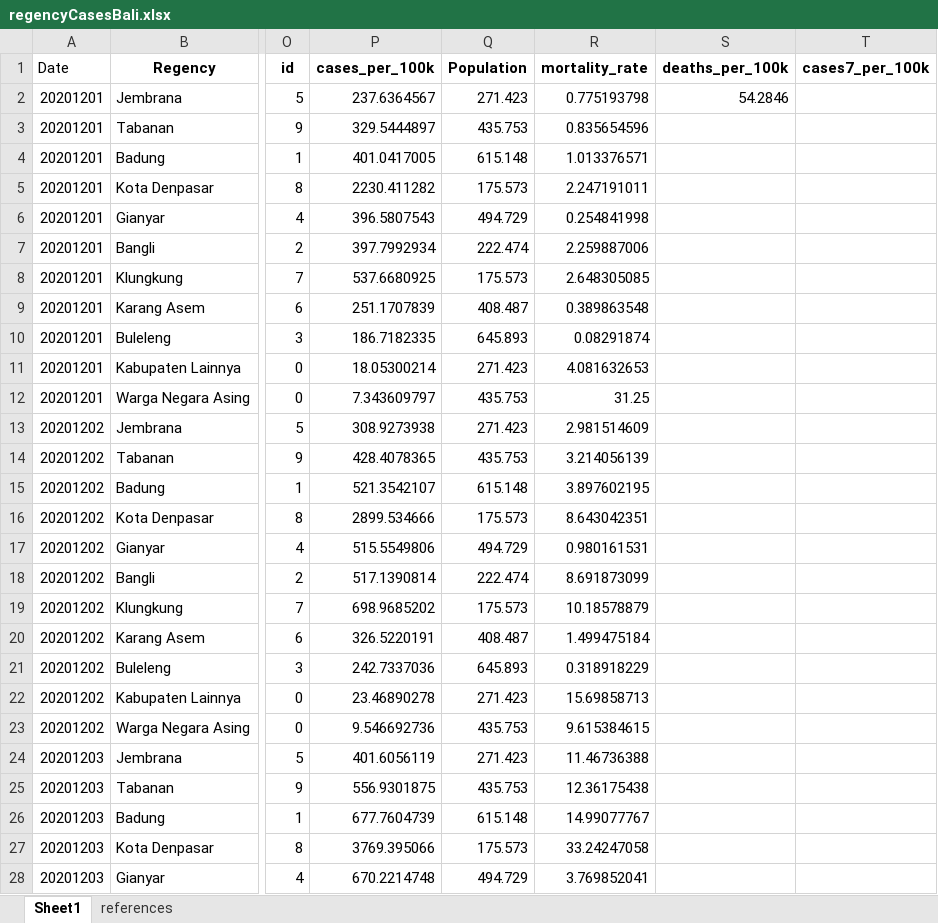
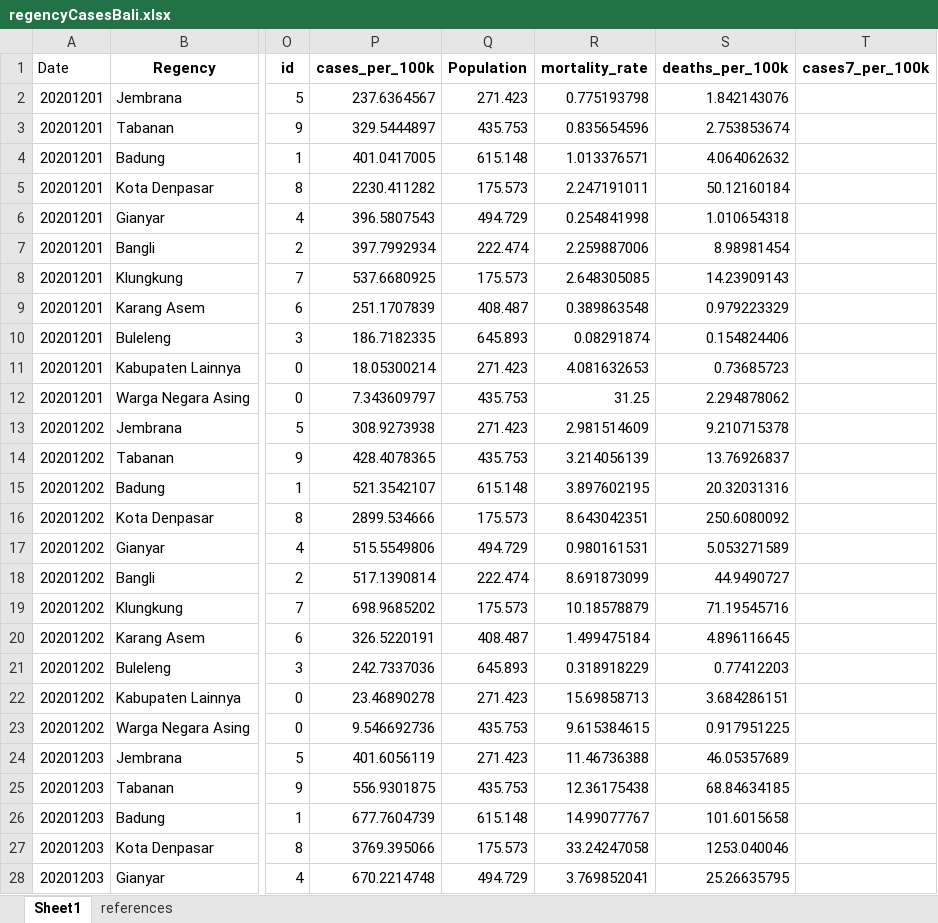
Before and after one commit to Svensone/Web-Scraping, an Excel workbook: CovidBali/testingDash/plotly apps-dash-oil-and-gas/data/regencyCasesBali.xlsx, sheet Sheet1, drawn as a sheet; only a part is shown, gaps mark what is left out; values as stored, in another font and other column widths than the file's, no borders; the diff covers the shown part only; the diff names each change by its address in the sheet, - before the commit and + after, or states it on an @@ line.

Commit message:
adding daily Cases Bar Plot Functionality

```diff
--- a/CovidBali/testingDash/plotly apps-dash-oil-and-gas/data/regencyCasesBali.xlsx (sheet Sheet1)
+++ b/CovidBali/testingDash/plotly apps-dash-oil-and-gas/data/regencyCasesBali.xlsx (sheet Sheet1)
-S2 (deaths_per_100k): 54.2846
+S2 (deaths_per_100k): 1.842143076
-S3 (deaths_per_100k): (empty)
+S3 (deaths_per_100k): 2.753853674
-S4 (deaths_per_100k): (empty)
+S4 (deaths_per_100k): 4.064062632
-S5 (deaths_per_100k): (empty)
+S5 (deaths_per_100k): 50.12160184
-S6 (deaths_per_100k): (empty)
+S6 (deaths_per_100k): 1.010654318
-S7 (deaths_per_100k): (empty)
+S7 (deaths_per_100k): 8.98981454
-S8 (deaths_per_100k): (empty)
+S8 (deaths_per_100k): 14.23909143
-S9 (deaths_per_100k): (empty)
+S9 (deaths_per_100k): 0.979223329
-S10 (deaths_per_100k): (empty)
+S10 (deaths_per_100k): 0.154824406
-S11 (deaths_per_100k): (empty)
+S11 (deaths_per_100k): 0.73685723
-S12 (deaths_per_100k): (empty)
+S12 (deaths_per_100k): 2.294878062
-S13 (deaths_per_100k): (empty)
+S13 (deaths_per_100k): 9.210715378
-S14 (deaths_per_100k): (empty)
+S14 (deaths_per_100k): 13.76926837
-S15 (deaths_per_100k): (empty)
+S15 (deaths_per_100k): 20.32031316
-S16 (deaths_per_100k): (empty)
+S16 (deaths_per_100k): 250.6080092
-S17 (deaths_per_100k): (empty)
+S17 (deaths_per_100k): 5.053271589
-S18 (deaths_per_100k): (empty)
+S18 (deaths_per_100k): 44.9490727
-S19 (deaths_per_100k): (empty)
+S19 (deaths_per_100k): 71.19545716
-S20 (deaths_per_100k): (empty)
+S20 (deaths_per_100k): 4.896116645
-S21 (deaths_per_100k): (empty)
+S21 (deaths_per_100k): 0.77412203
-S22 (deaths_per_100k): (empty)
+S22 (deaths_per_100k): 3.684286151
-S23 (deaths_per_100k): (empty)
+S23 (deaths_per_100k): 0.917951225
-S24 (deaths_per_100k): (empty)
+S24 (deaths_per_100k): 46.05357689
-S25 (deaths_per_100k): (empty)
+S25 (deaths_per_100k): 68.84634185
-S26 (deaths_per_100k): (empty)
+S26 (deaths_per_100k): 101.6015658
-S27 (deaths_per_100k): (empty)
+S27 (deaths_per_100k): 1253.040046
-S28 (deaths_per_100k): (empty)
+S28 (deaths_per_100k): 25.26635795
```
Also changed, not shown: 6 edited cells elsewhere in this sheet, 7 other files.
